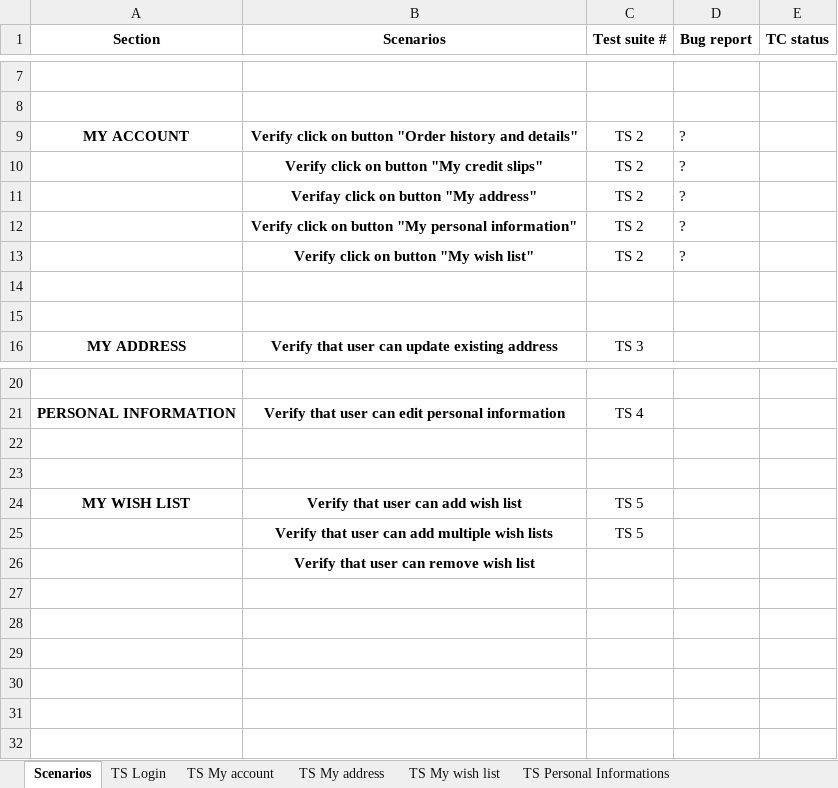
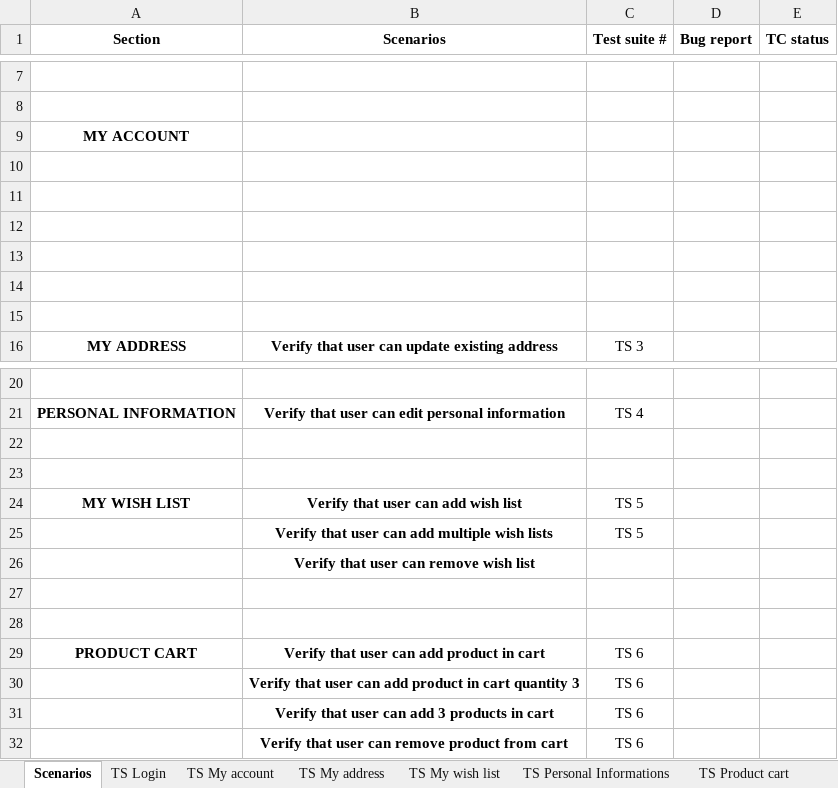
Before and after one commit to BiljaK/SeleniumPoject, an Excel workbook: data/testplan.xlsx, sheet Scenarios, drawn as a sheet; only a part is shown, gaps mark what is left out; values as stored, in another font and other column widths than the file's, no borders; removed rows and columns are numbered as before the commit, all else as after; the diff names each change by its address in the sheet, - before the commit and + after, or states it on an @@ line.

Commit message:
Added test cases for shoping cart.

```diff
--- a/data/testplan.xlsx (sheet Scenarios)
+++ b/data/testplan.xlsx (sheet Scenarios)
+sheet tab: TS Product cart
-row 9: MY ACCOUNT | Verify click on button "Order history and details" | TS 2 | ?
+row 9: MY ACCOUNT
-row 10:  | Verify click on button "My credit slips" | TS 2 | ?
+row 10: (empty)
-row 11:  | Verifay click on button "My address" | TS 2 | ?
+row 11: (empty)
-row 12:  | Verify click on button "My personal information" | TS 2 | ?
+row 12: (empty)
-row 13:  | Verify click on button "My wish list" | TS 2 | ?
+row 13: (empty)
+row 27: (empty)
+row 28: (empty)
+row 29: PRODUCT CART | Verify that user can add product in cart | TS 6
+row 30:  | Verify that user can add product in cart quantity 3 | TS 6
+row 31:  | Verify that user can add 3 products in cart | TS 6
+row 32:  | Verify that user can remove product from cart | TS 6
```
Also changed, not shown: 6 other files.
